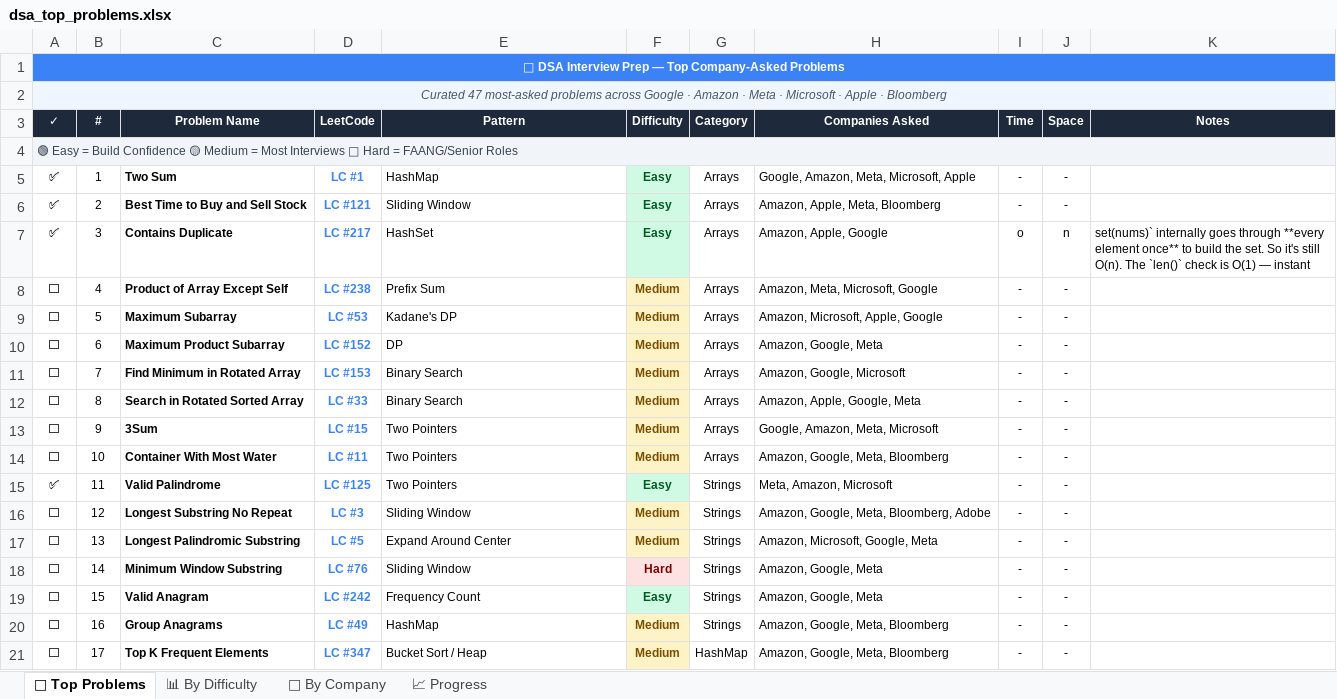
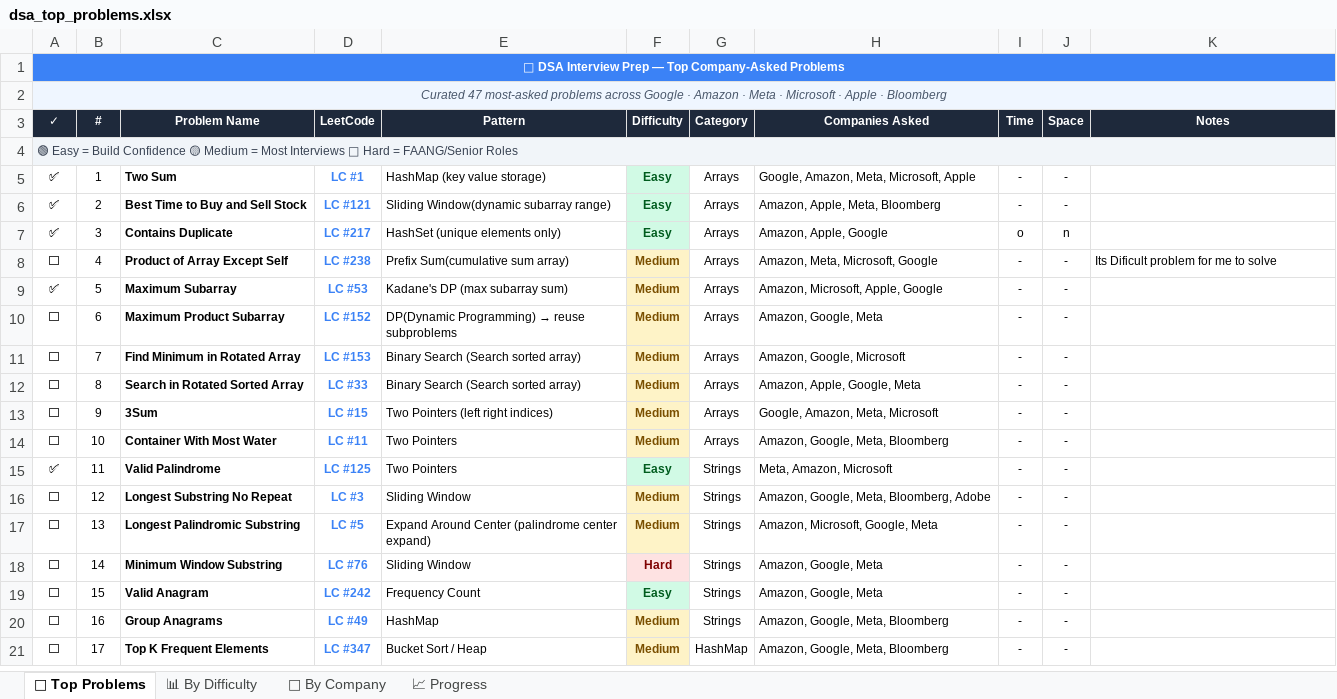
Before and after one commit to Sandeep131999/Python, an Excel workbook: dsa_top_problems.xlsx, sheet 🎯 Top Problems, drawn as a sheet; only a part is shown; values as stored, in another font and other column widths than the file's, no borders; the diff names each change by its address in the sheet, - before the commit and + after, or states it on an @@ line.

```diff
--- a/dsa_top_problems.xlsx (sheet 🎯 Top Problems)
+++ b/dsa_top_problems.xlsx (sheet 🎯 Top Problems)
-E5 (Pattern): HashMap
+E5 (Pattern): HashMap (key value storage)
-E6 (Pattern): Sliding Window
+E6 (Pattern): Sliding Window(dynamic subarray range)
-E7 (Pattern): HashSet
+E7 (Pattern): HashSet (unique elements only)
-K7 (Notes): set(nums)` internally goes through **every element once** to build the set. So it's still O(n). The `len()` check is O(1) — instant
+K7 (Notes): (empty)
-E8 (Pattern): Prefix Sum
+E8 (Pattern): Prefix Sum(cumulative sum array)
-K8 (Notes): (empty)
+K8 (Notes): Its Dificult problem for me to solve
-A9 (✓): ⬜
+A9 (✓): ✅
-E9 (Pattern): Kadane's DP
+E9 (Pattern): Kadane's DP (max subarray sum)
@@ E10 (Pattern): DP → DP(Dynamic Programming) → reuse subproblems @@
-E11:E12 (Pattern): Binary Search
+E11:E12 (Pattern): Binary Search (Search sorted array)
-E13 (Pattern): Two Pointers
+E13 (Pattern): Two Pointers (left right indices)
-E17 (Pattern): Expand Around Center
+E17 (Pattern): Expand Around Center (palindrome center expand)
```
Also changed, not shown: 8 other files.
